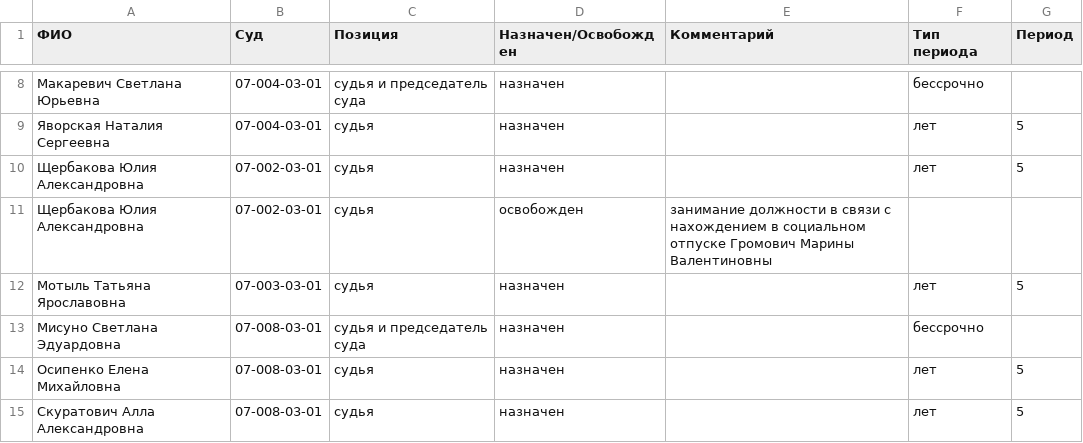
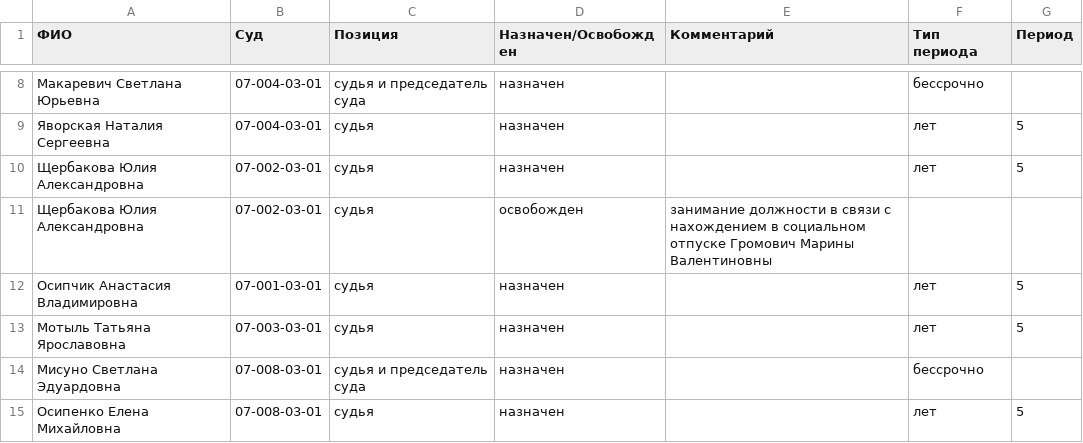
Before and after one commit to ZUBR-by/zubr-api, a CSV file: datasets/courts/history/2018/№348 от 22.08.2018.csv, drawn as a sheet; only a part is shown, gaps mark what is left out; the shorter side is filled out with more unchanged rows; the diff names each change by its address in the sheet, - before the commit and + after, or states it on an @@ line.

```diff
--- a/datasets/courts/history/2018/№348 от 22.08.2018.csv
+++ b/datasets/courts/history/2018/№348 от 22.08.2018.csv
+row 12: Осипчик Анастасия Владимировна | 07-001-03-01 | судья | назначен |  | лет | 5
```
Also changed, not shown: datasets/courts/history/2017/№185 от 25.05.2017.csv, datasets/courts/history/2017/№185 от 26.05.2017.csv, 5 other files.
